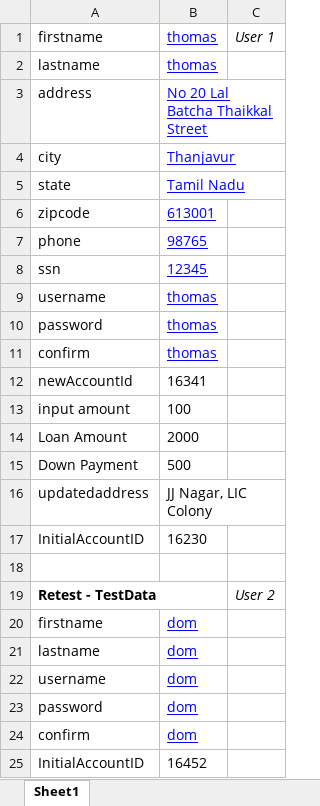
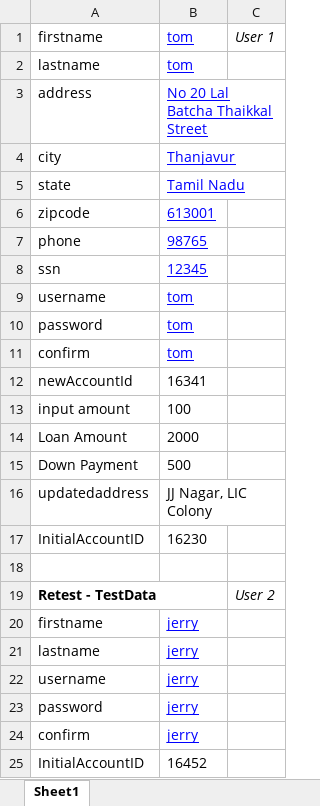
Before and after one commit to BasithRaja/ParaBank-Automation-Framework, an Excel workbook: ParaBankAutomationFramework/target/classes/ParaBank-TestData/ParaBank-TestDataExcelSheet.xlsx, sheet Sheet1, drawn as a sheet; values as stored, in another font and other column widths than the file's, no borders; the diff names each change by its address in the sheet, - before the commit and + after, or states it on an @@ line.

Commit message:
API Automation Test Suite Added

```diff
--- a/ParaBankAutomationFramework/target/classes/ParaBank-TestData/ParaBank-TestDataExcelSheet.xlsx (sheet Sheet1)
+++ b/ParaBankAutomationFramework/target/classes/ParaBank-TestData/ParaBank-TestDataExcelSheet.xlsx (sheet Sheet1)
-B1:B2: thomas
+B1:B2: tom
-B9:B11: thomas
+B9:B11: tom
-B20:B24: dom
+B20:B24: jerry
```
Also changed, not shown: 43 other files.
